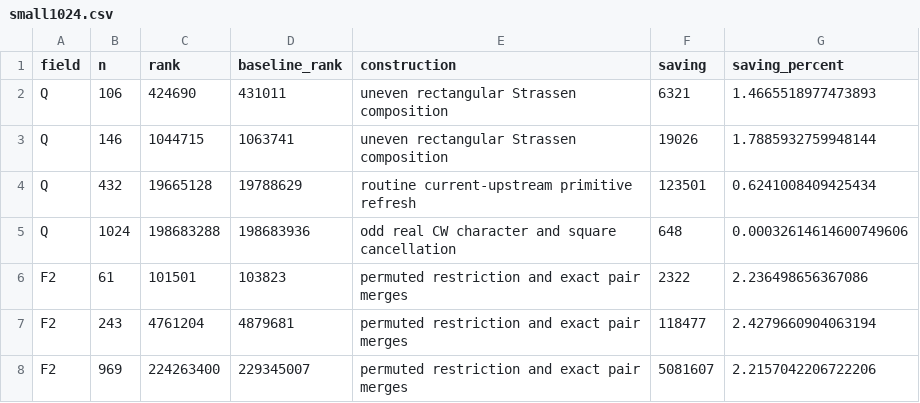
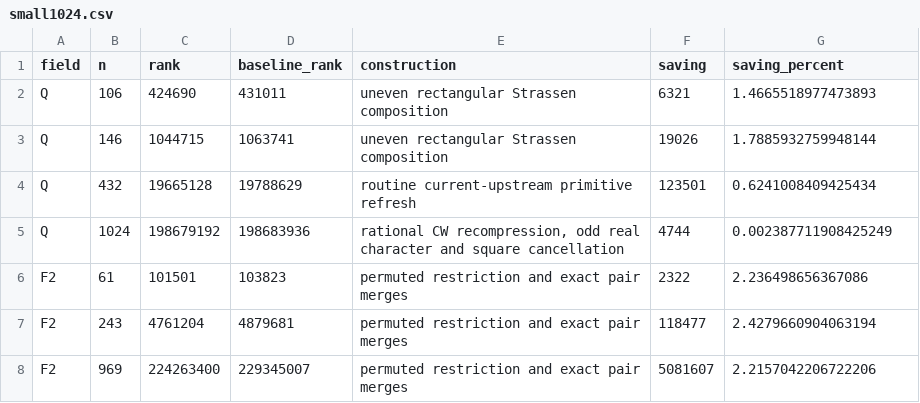
Before and after one commit to AntoineTilloy/explicit-matmul-schemes, a CSV file: comparisons/small1024.csv, drawn as a sheet.

Commit message:
Recompress the rational C4 scheme to 198679192 products at size 1024

```diff
--- a/comparisons/small1024.csv
+++ b/comparisons/small1024.csv
@@ -4,3 +4,3 @@ Q,146,1044715,1063741,uneven rectangular Strassen composition,19026,1.7885932759
 Q,432,19665128,19788629,routine current-upstream primitive refresh,123501,0.6241008409425434
-Q,1024,198683288,198683936,odd real CW character and square cancellation,648,0.00032614614600749606
+Q,1024,198679192,198683936,"rational CW recompression, odd real character and square cancellation",4744,0.002387711908425249
 F2,61,101501,103823,permuted restriction and exact pair merges,2322,2.236498656367086
```
Also changed, not shown: comparisons/closure.csv, comparisons/counts.csv, 45 other files.
